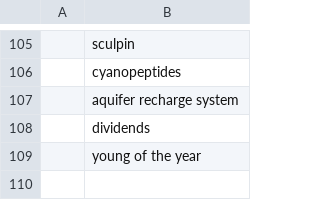
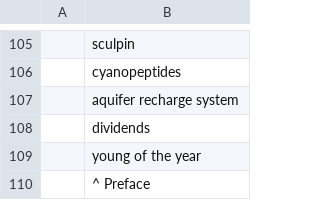
Before and after one commit to feedpapers/limnopapers, a CSV file: limnopapers/keywords.csv, drawn as a sheet; only a part is shown, gaps mark what is left out; the diff names each change by its address in the sheet, - before the commit and + after, or states it on an @@ line.

Commit message:
ignore preface

```diff
--- a/limnopapers/keywords.csv
+++ b/limnopapers/keywords.csv
+row 110:  | ^ Preface
```
